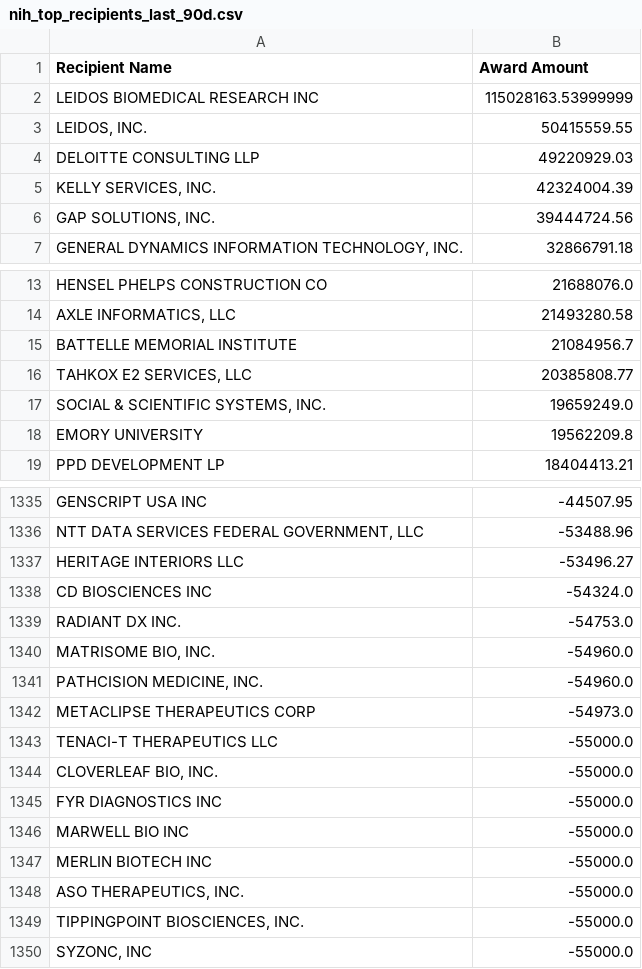
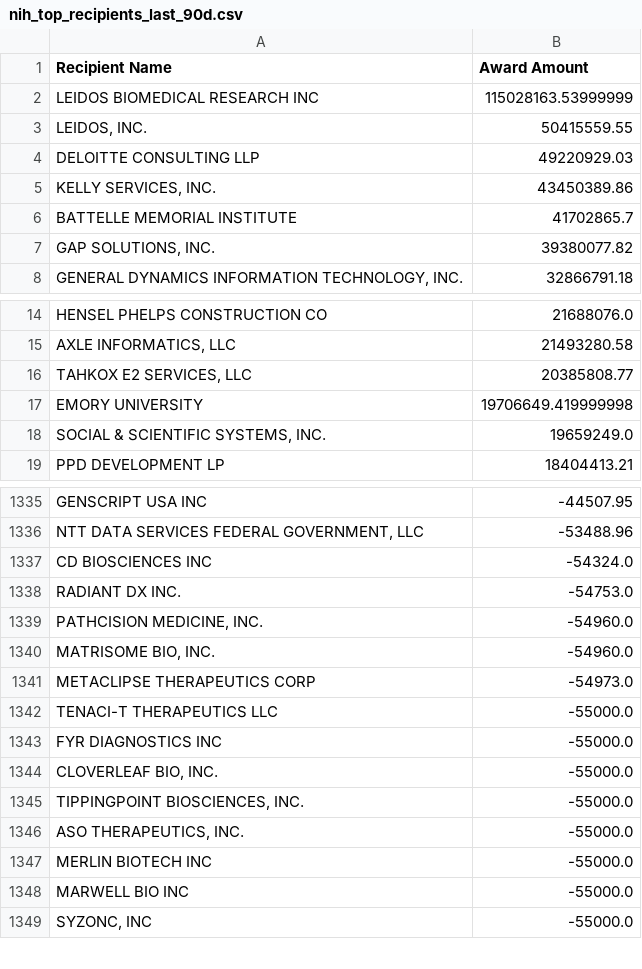
Before and after one commit to feldmangn/nih-awards-tracker, a CSV file: data/nih_top_recipients_last_90d.csv, drawn as a sheet; only a part is shown, gaps mark what is left out; the diff covers the shown part only.

```diff
--- a/data/nih_top_recipients_last_90d.csv
+++ b/data/nih_top_recipients_last_90d.csv
@@ -4,4 +4,5 @@ LEIDOS BIOMEDICAL RESEARCH INC,115028163.53999999
 DELOITTE CONSULTING LLP,49220929.03
-"KELLY SERVICES, INC.",42324004.39
-"GAP SOLUTIONS, INC.",39444724.56
+"KELLY SERVICES, INC.",43450389.86
+BATTELLE MEMORIAL INSTITUTE,41702865.7
+"GAP SOLUTIONS, INC.",39380077.82
 "GENERAL DYNAMICS INFORMATION TECHNOLOGY, INC.",32866791.18
@@ -14,6 +15,5 @@ HENSEL PHELPS CONSTRUCTION CO,21688076.0
 "AXLE INFORMATICS, LLC",21493280.58
-BATTELLE MEMORIAL INSTITUTE,21084956.7
 "TAHKOX E2 SERVICES, LLC",20385808.77
+EMORY UNIVERSITY,19706649.419999998
 "SOCIAL & SCIENTIFIC SYSTEMS, INC.",19659249.0
-EMORY UNIVERSITY,19562209.8
 PPD DEVELOPMENT LP,18404413.21
@@ -1336,15 +1336,14 @@ GENSCRIPT USA INC,-44507.95
 "NTT DATA SERVICES FEDERAL GOVERNMENT, LLC",-53488.96
-HERITAGE INTERIORS LLC,-53496.27
 CD BIOSCIENCES INC,-54324.0
 RADIANT DX INC.,-54753.0
+"PATHCISION MEDICINE, INC.",-54960.0
 "MATRISOME BIO, INC.",-54960.0
-"PATHCISION MEDICINE, INC.",-54960.0
 METACLIPSE THERAPEUTICS CORP,-54973.0
 TENACI-T THERAPEUTICS LLC,-55000.0
+FYR DIAGNOSTICS INC,-55000.0
 "CLOVERLEAF BIO, INC.",-55000.0
-FYR DIAGNOSTICS INC,-55000.0
+"TIPPINGPOINT BIOSCIENCES, INC.",-55000.0
+"ASO THERAPEUTICS, INC.",-55000.0
+MERLIN BIOTECH INC,-55000.0
 MARWELL BIO INC,-55000.0
-MERLIN BIOTECH INC,-55000.0
-"ASO THERAPEUTICS, INC.",-55000.0
-"TIPPINGPOINT BIOSCIENCES, INC.",-55000.0
 "SYZONC, INC",-55000.0
```
Also changed, not shown: 7 added rows, 6 removed rows, 147 moved rows and 3 edited cells elsewhere in this file, data/cms_awards_last_90d.csv, data/dod_awards_last_90d.csv, 18 other files.
